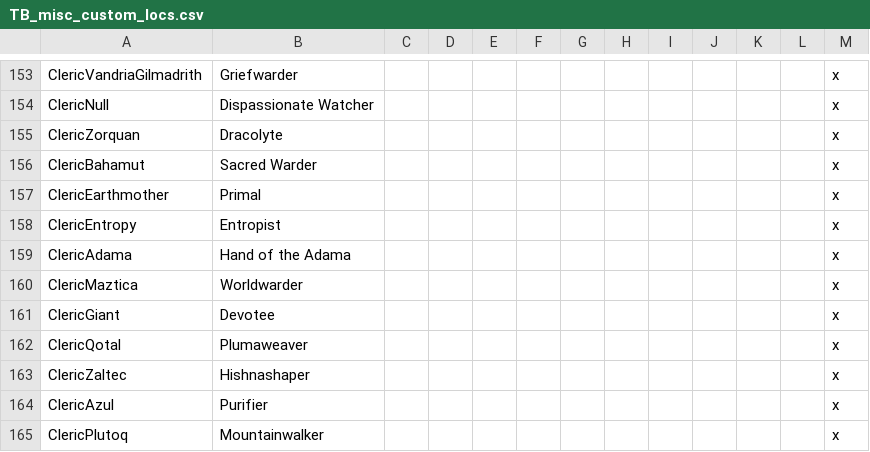
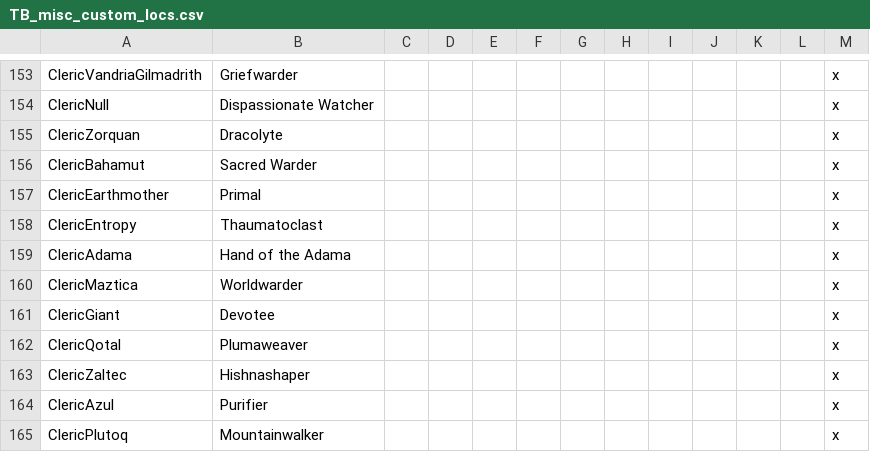
Before and after one commit to ProjectFaerun/Faerun, a CSV file: Faerun/localisation/TB_misc_custom_locs.csv, drawn as a sheet; only a part is shown, gaps mark what is left out.

Commit message:
Update TB_misc_custom_locs.csv

```diff
--- a/Faerun/localisation/TB_misc_custom_locs.csv
+++ b/Faerun/localisation/TB_misc_custom_locs.csv
@@ -157,3 +157,3 @@ ClericBahamut;Sacred Warder;;;;;;;;;;;x
 ClericEarthmother;Primal;;;;;;;;;;;x
-ClericEntropy;Entropist;;;;;;;;;;;x
+ClericEntropy;Thaumatoclast;;;;;;;;;;;x
 ClericAdama;Hand of the Adama;;;;;;;;;;;x
```
